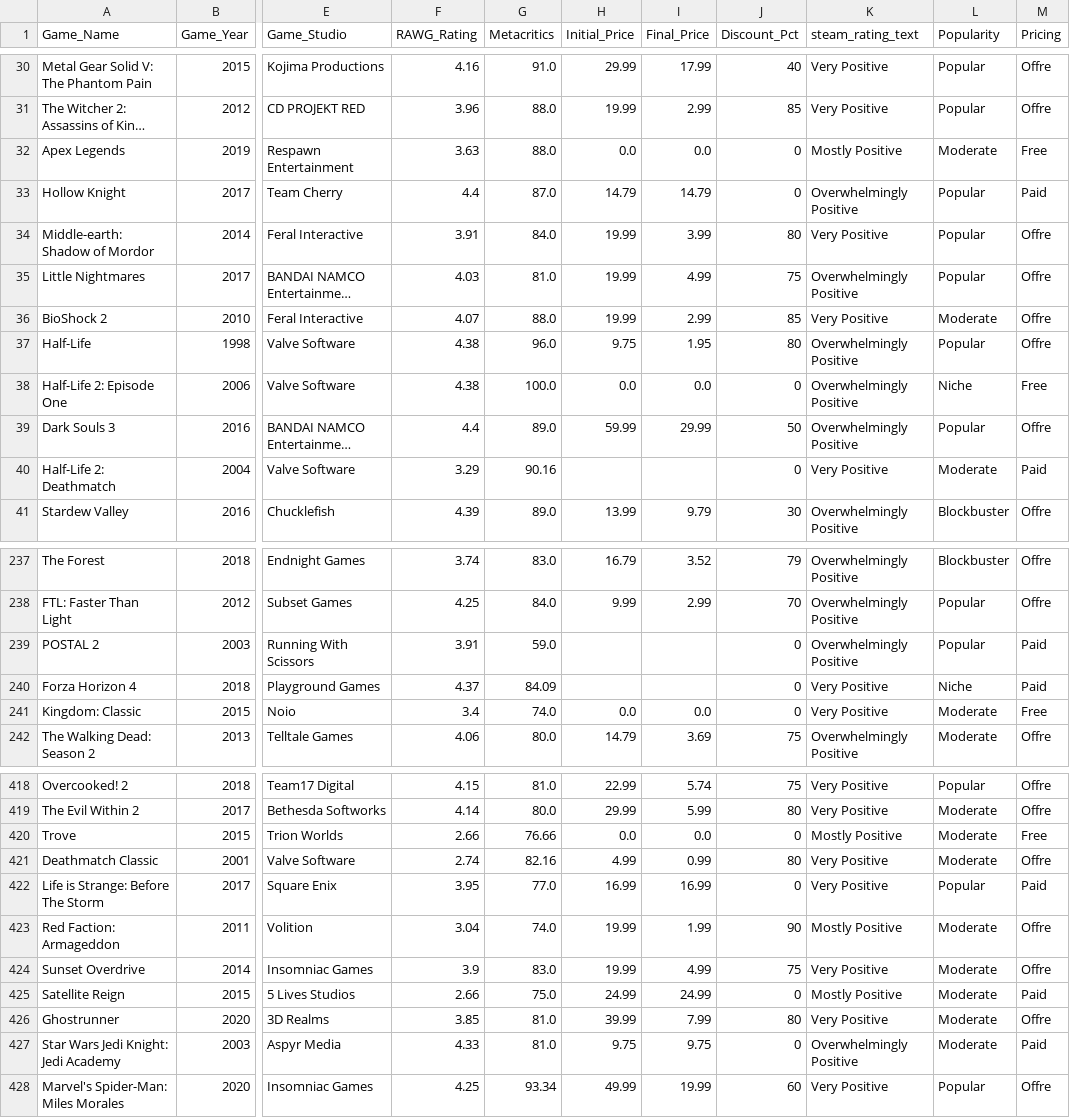
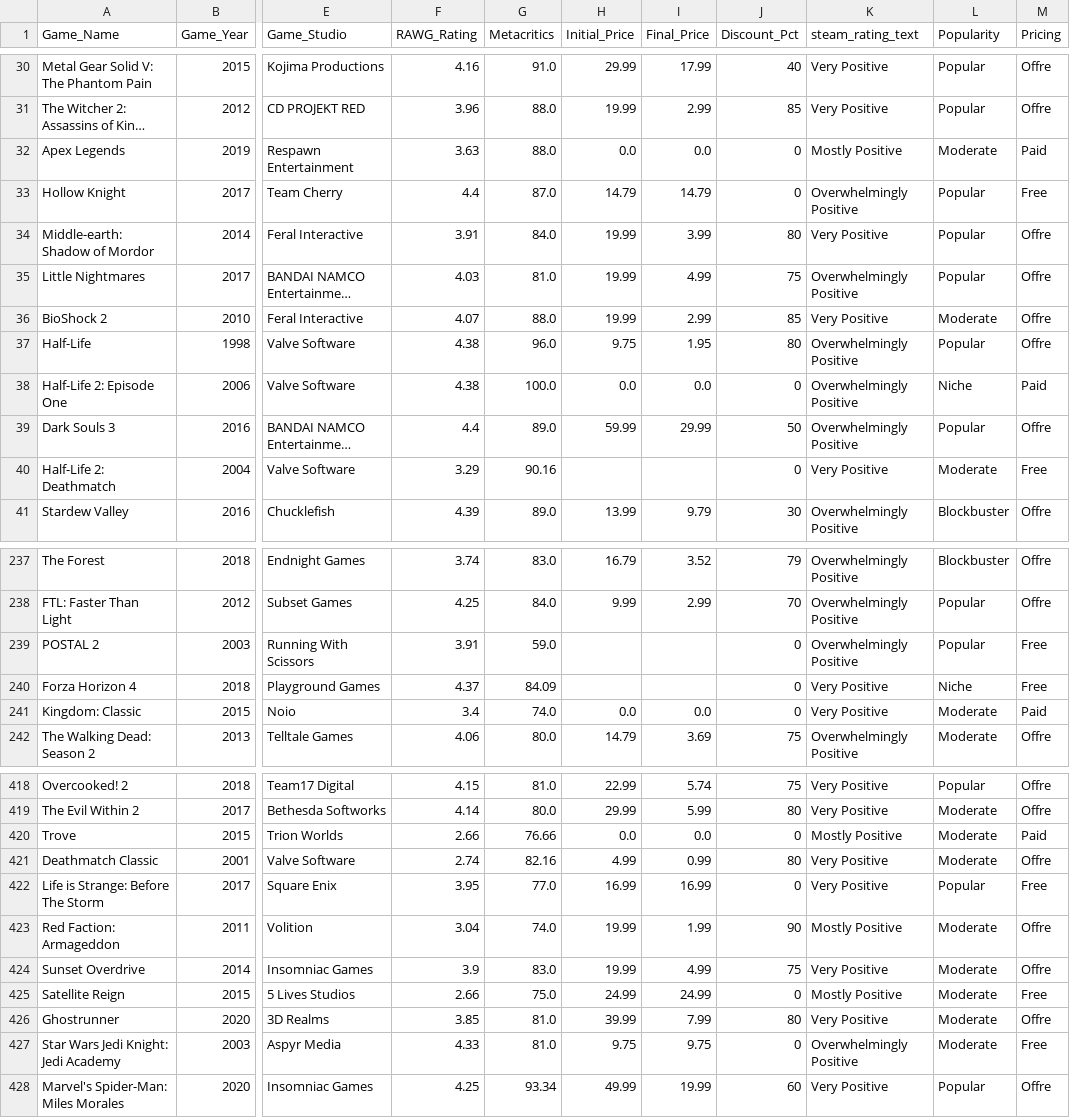
Before and after one commit to Ilyass02-S/Data-Science-Portfolio, a CSV file: excel files/cleaned data.csv, drawn as a sheet; only a part is shown, gaps mark what is left out; long unchanged cells end in …; the diff covers the shown part only; the diff names each change by its address in the sheet, - before the commit and + after, or states it on an @@ line.

```diff
--- a/excel files/cleaned data.csv
+++ b/excel files/cleaned data.csv
-M32 (Pricing): Free
+M32 (Pricing): Paid
-M33 (Pricing): Paid
+M33 (Pricing): Free
-M38 (Pricing): Free
+M38 (Pricing): Paid
-M40 (Pricing): Paid
+M40 (Pricing): Free
-M239:M240 (Pricing): Paid
+M239:M240 (Pricing): Free
-M241 (Pricing): Free
+M241 (Pricing): Paid
-M420 (Pricing): Free
+M420 (Pricing): Paid
-M422 (Pricing): Paid
+M422 (Pricing): Free
-M425 (Pricing): Paid
+M425 (Pricing): Free
-M427 (Pricing): Paid
+M427 (Pricing): Free
```
Also changed, not shown: 60 edited cells elsewhere in this file, 2 other files.
